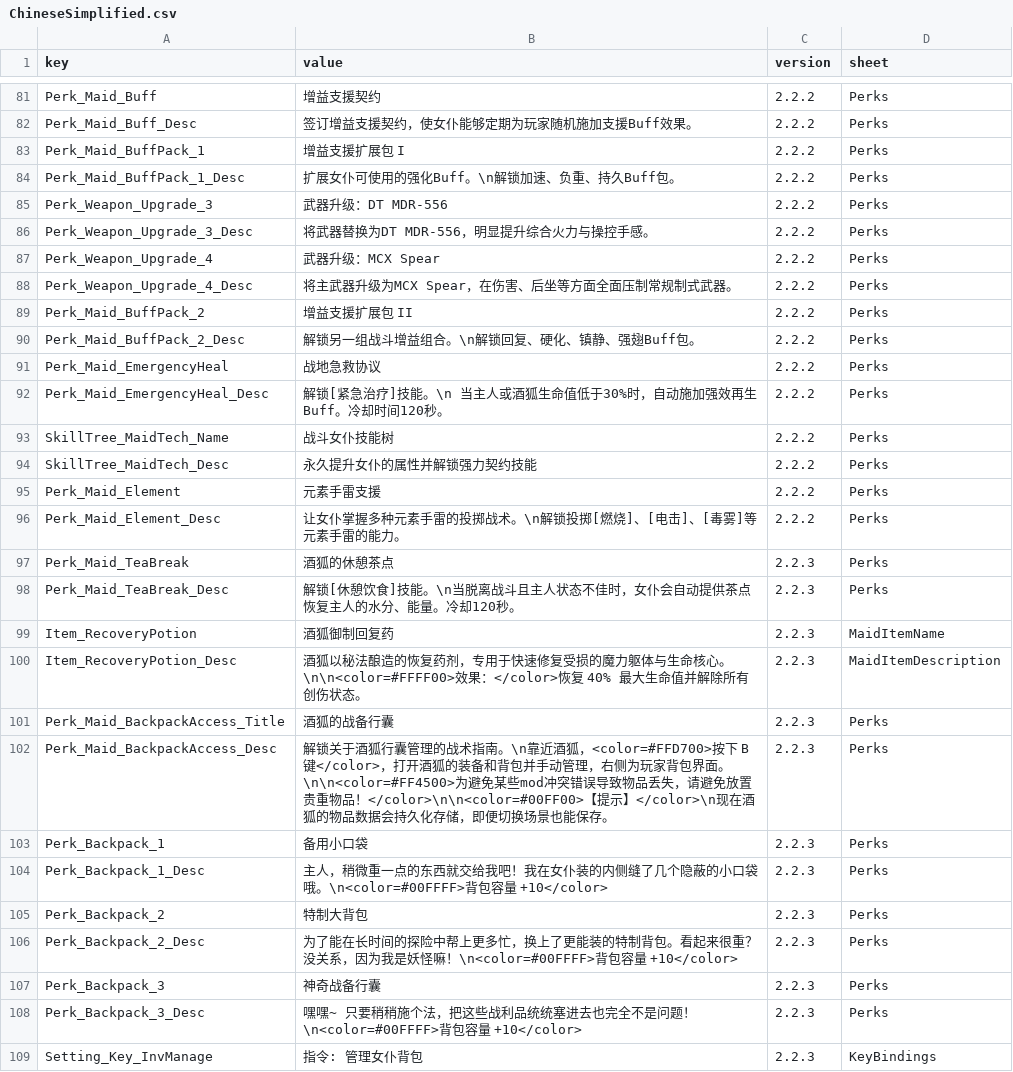
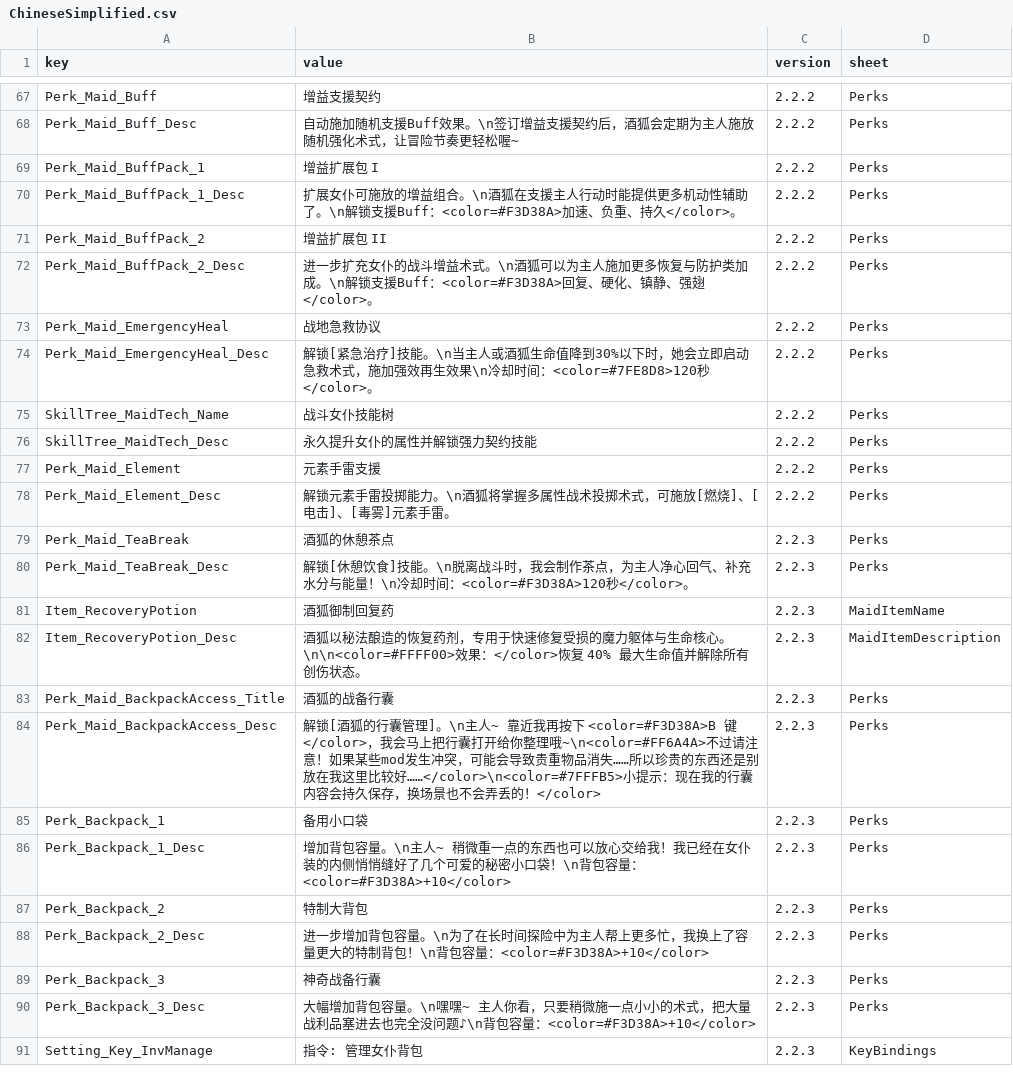
Before and after one commit to LOVEIII486/CombatMaid, a CSV file: Localization/ChineseSimplified.csv, drawn as a sheet; only a part is shown, gaps mark what is left out; removed rows and columns are numbered as before the commit, all else as after; the diff covers the shown part only; the diff names each change by its address in the sheet, - before the commit and + after, or states it on an @@ line.

```diff
--- a/Localization/ChineseSimplified.csv
+++ b/Localization/ChineseSimplified.csv
-B68 (value): 签订增益支援契约，使女仆能够定期为玩家随机施加支援Buff效果。
+B68 (value): 自动施加随机支援Buff效果。\n签订增益支援契约后，酒狐会定期为主人施放随机强化术式，让冒险节奏更轻松喔~
-B69 (value): 增益支援扩展包 I
+B69 (value): 增益扩展包 I
-B70 (value): …展女仆可使用的强化Buff。\n解锁加速、负重、持久Buff包。
+B70 (value): …展女仆可施放的增益组合。\n酒狐在支援主人行动时能提供更多机动性辅助了。\n解锁支援Buff：<color=#F3D38A>加速、负重、持久</color>。
-row 85: Perk_Weapon_Upgrade_3 | 武器升级：DT MDR-556 | 2.2.2 | Perks
-row 86: Perk_Weapon_Upgrade_3_Desc | 将武器替换为DT MDR-556，明显提升综合火力与操控手感。 | 2.2.2 | Perks
-row 87: Perk_Weapon_Upgrade_4 | 武器升级：MCX Spear | 2.2.2 | Perks
-row 88: Perk_Weapon_Upgrade_4_Desc | 将主武器升级为MCX Spear，在伤害、后坐等方面全面压制常规制式武器。 | 2.2.2 | Perks
-B71 (value): 增益支援扩展包 II
+B71 (value): 增益扩展包 II
-B72 (value): 解锁另一组战斗增益组合。\n解锁回复、硬化、镇静、强翅Buff包。
+B72 (value): 进一步扩充女仆的战斗增益术式。\n酒狐可以为主人施加更多恢复与防护类加成。\n解锁支援Buff：<color=#F3D38A>回复、硬化、镇静、强翅</color>。
-B74 (value): …狐生命值低于30%时，自动施加强效再生Buff。冷却时间120秒。
+B74 (value): …狐生命值降到30%以下时，她会立即启动急救术式，施加强效再生效果\n冷却时间：<color=#7FE8D8>120秒</color>。
-B78 (value): 让女仆掌握多种元素手雷的投掷战术。\n解锁投掷[燃烧]、[电击]、[毒雾]等元素手雷的能力。
+B78 (value): 解锁元素手雷投掷能力。\n酒狐将掌握多属性战术投掷术式，可施放[燃烧]、[电击]、[毒雾]元素手雷。
-B80 (value): …技能。\n当脱离战斗且主人状态不佳时，女仆会自动提供茶点恢复主人的水分、能量。冷却120秒。
+B80 (value): …技能。\n脱离战斗时，我会制作茶点，为主人净心回气、补充水分与能量！\n冷却时间：<color=#F3D38A>120秒</color>。
-B84 (value): 解锁关于酒狐行囊管理的战术指南。\n靠近酒狐，<color=#FFD700>按下 B 键</color>，打开酒狐的装备和背包并手动管理，右侧为玩家背包界面。\n\n<color=#FF4500>为避免某些mod冲突错误导致物品丢失，请避免放置贵重物品！</color>\n\n<color=#00FF00>【提示】</color>\n现在酒狐的物品数据会持久化存储，即便切换场景也能保存。
+B84 (value): 解锁[酒狐的行囊管理]。\n主人~ 靠近我再按下 <color=#F3D38A>B 键</color>，我会马上把行囊打开给你整理哦~\n<color=#FF6A4A>不过请注意！如果某些mod发生冲突，可能会导致贵重物品消失……所以珍贵的东西还是别放在我这里比较好……</color>\n<color=#7FFFB5>小提示：现在我的行囊内容会持久保存，换场景也不会弄丢的！</color>
-B86 (value): 主人，稍微重一点的东西就交给我吧！我在女仆装的内侧缝了几个隐蔽的小口袋哦。\n<color=#00FFFF>背包容量 +10</color>
+B86 (value): 增加背包容量。\n主人~ 稍微重一点的东西也可以放心交给我！我已经在女仆装的内侧悄悄缝好了几个可爱的秘密小口袋！\n背包容量：<color=#F3D38A>+10</color>
-B88 (value): 为了能在长时间的探险中帮上更多忙，换上了更能装的特制背包。看起来很重？没关系，因为我是妖怪嘛！\n<color=#00FFFF>背包容量 +10</color>
+B88 (value): 进一步增加背包容量。\n为了在长时间探险中为主人帮上更多忙，我换上了容量更大的特制背包！\n背包容量：<color=#F3D38A>+10</color>
-B90 (value): 嘿嘿~ 只要稍稍施个法，把这些战利品统统塞进去也完全不是问题！\n<color=#00FFFF>背包容量 +10</color>
+B90 (value): 大幅增加背包容量。\n嘿嘿~ 主人你看，只要稍微施一点小小的术式，把大量战利品塞进去也完全没问题♪\n背包容量：<color=#F3D38A>+10</color>
```
Also changed, not shown: 14 removed rows and 21 edited cells elsewhere in this file.
